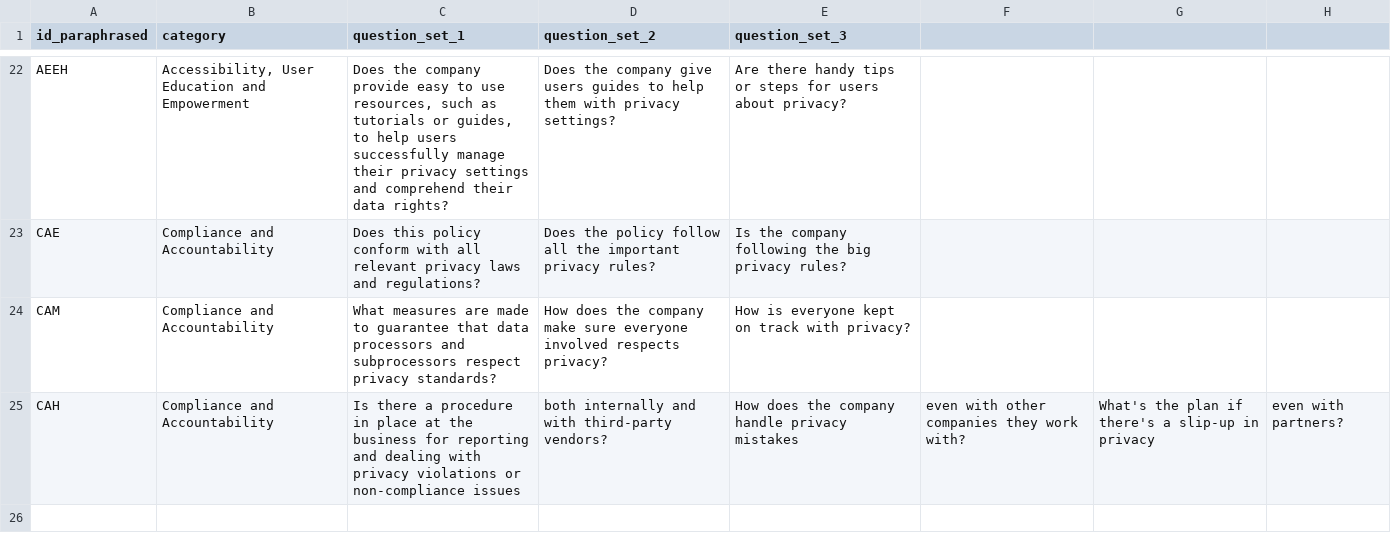
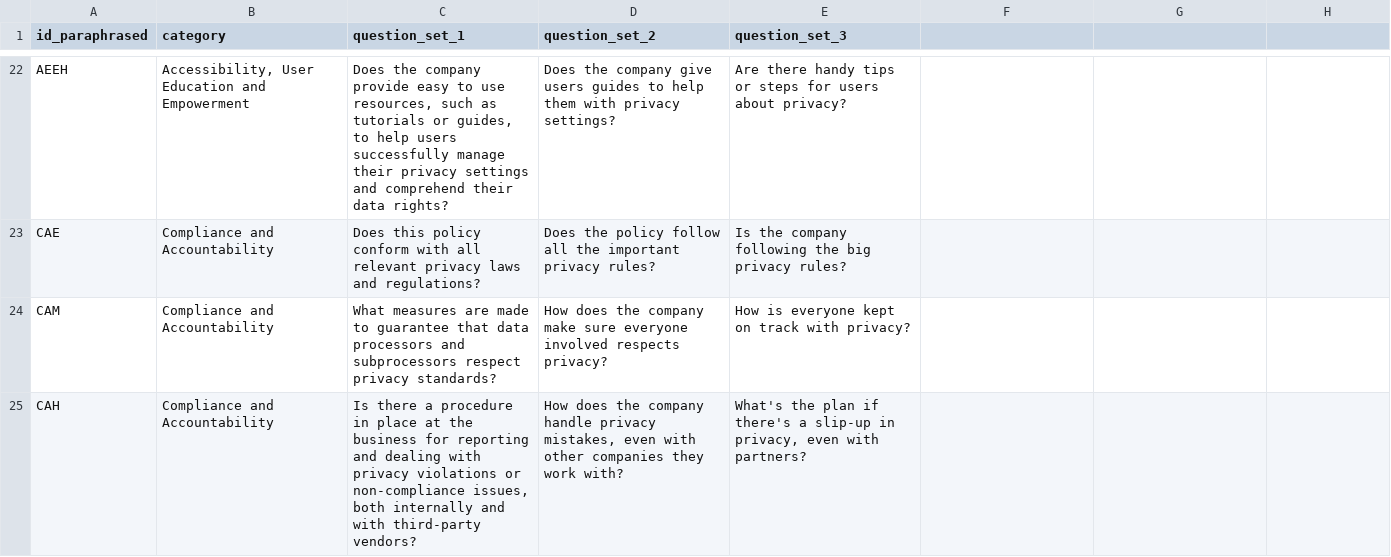
Before and after one commit to Aamir7693/GenAIPABench, a CSV file: GenAIPABench/Privacy policy questions (paraphrased).csv, drawn as a sheet; only a part is shown, gaps mark what is left out.

Commit message:
Add files via upload

```diff
--- a/GenAIPABench/Privacy policy questions (paraphrased).csv
+++ b/GenAIPABench/Privacy policy questions (paraphrased).csv
@@ -24,2 +24,2 @@ CAE,Compliance and Accountability,Does this policy conform with all relevant pri
 CAM,Compliance and Accountability,What measures are made to guarantee that data processors and subprocessors respect privacy standards?,How does the company make sure everyone involved respects privacy?,How is everyone kept on track with privacy?
-CAH,Compliance and Accountability,Is there a procedure in place at the business for reporting and dealing with privacy violations or non-compliance issues, both internally and with third-party vendors?,How does the company handle privacy mistakes, even with other companies they work with?,What's the plan if there's a slip-up in privacy, even with partners?
+CAH,Compliance and Accountability,"Is there a procedure in place at the business for reporting and dealing with privacy violations or non-compliance issues, both internally and with third-party vendors? ","How does the company handle privacy mistakes, even with other companies they work with?","What's the plan if there's a slip-up in privacy, even with partners?"
```
